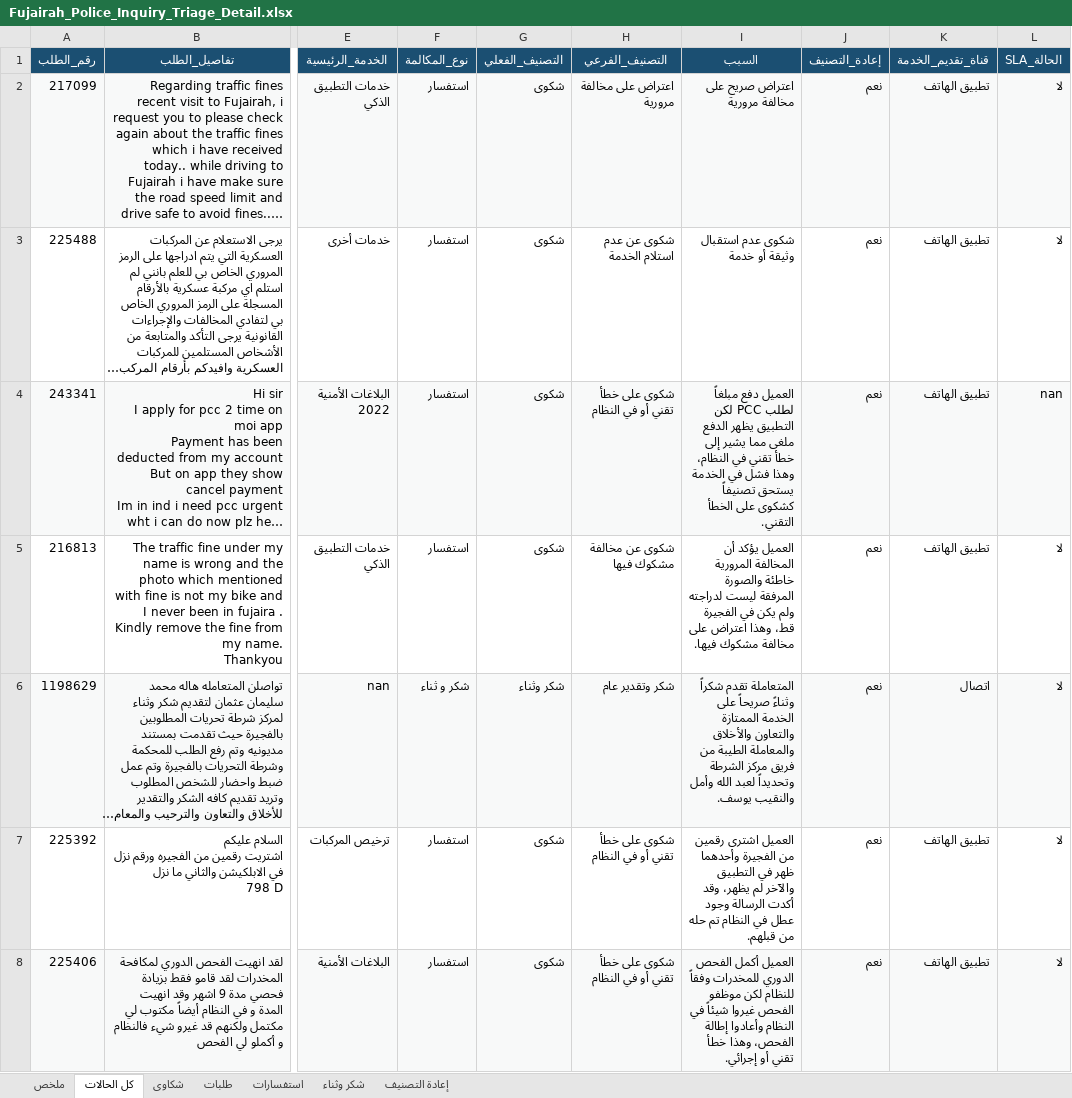
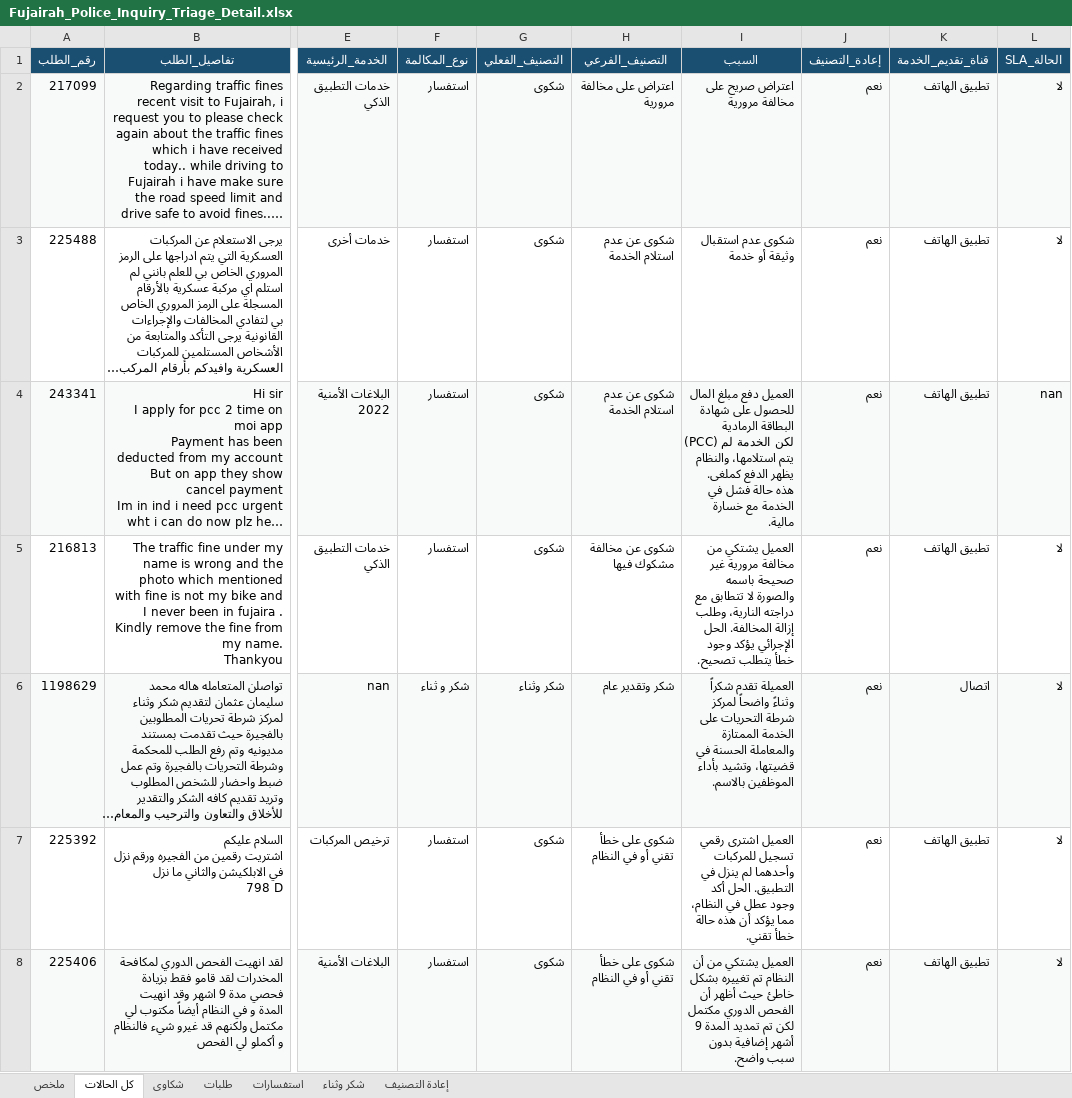
Before and after one commit to lenashamseldinsw/sim-fujairah-inquiries-ai, an Excel workbook: real/inquiries-output/Fujairah_Police_Inquiry_Triage_Detail.xlsx, sheet كل الحالات, drawn as a sheet; only a part is shown, gaps mark what is left out; long unchanged cells end in …; values as stored, in another font and other column widths than the file's, no borders; the diff covers the shown part only; the diff names each change by its address in the sheet, - before the commit and + after, or states it on an @@ line.

```diff
--- a/real/inquiries-output/Fujairah_Police_Inquiry_Triage_Detail.xlsx (sheet كل الحالات)
+++ b/real/inquiries-output/Fujairah_Police_Inquiry_Triage_Detail.xlsx (sheet كل الحالات)
-H4 (التصنيف_الفرعي): شكوى على خطأ تقني أو في النظام
+H4 (التصنيف_الفرعي): شكوى عن عدم استلام الخدمة
-I4 (السبب): العميل دفع مبلغاً لطلب PCC لكن التطبيق يظهر الدفع ملغى مما يشير إلى خطأ تقني في النظام، وهذا فشل في الخدمة يستحق تصنيفاً كشكوى على الخطأ التقني.
+I4 (السبب): العميل دفع مبلغ المال للحصول على شهادة البطاقة الرمادية (PCC) لكن الخدمة لم يتم استلامها، والنظام يظهر الدفع كملغى. هذه حالة فشل في الخدمة مع خسارة مالية.
-I5 (السبب): العميل يؤكد أن المخالفة المرورية خاطئة والصورة المرفقة ليست لدراجته ولم يكن في الفجيرة قط، وهذا اعتراض على مخالفة مشكوك فيها.
+I5 (السبب): العميل يشتكي من مخالفة مرورية غير صحيحة باسمه والصورة لا تتطابق مع دراجته النارية، وطلب إزالة المخالفة. الحل الإجرائي يؤكد وجود خطأ يتطلب تصحيح.
-I6 (السبب): المتعاملة تقدم شكراً وثناءً صريحاً على الخدمة الممتازة والتعاون والأخلاق والمعاملة الطيبة من فريق مركز الشرطة وتحديداً لعبد الله وأمل والنقيب يوسف.
+I6 (السبب): العميلة تقدم شكراً وثناءً واضحاً لمركز شرطة التحريات على الخدمة الممتازة والمعاملة الحسنة في قضيتها، وتشيد بأداء الموظفين بالاسم.
-I7 (السبب): العميل اشترى رقمين من الفجيرة وأحدهما ظهر في التطبيق والآخر لم يظهر، وقد أكدت الرسالة وجود عطل في النظام تم حله من قبلهم.
+I7 (السبب): العميل اشترى رقمي تسجيل للمركبات وأحدهما لم ينزل في التطبيق. الحل أكد وجود عطل في النظام، مما يؤكد أن هذه حالة خطأ تقني.
-I8 (السبب): العميل أكمل الفحص الدوري للمخدرات وفقاً للنظام لكن موظفو الفحص غيروا شيئاً في النظام وأعادوا إطالة الفحص، وهذا خطأ تقني أو إجرائي.
+I8 (السبب): العميل يشتكي من أن النظام تم تغييره بشكل خاطئ حيث أظهر أن الفحص الدوري مكتمل لكن تم تمديد المدة 9 أشهر إضافية بدون سبب واضح.
```
Also changed, not shown: 4 edited cells elsewhere in this sheet, sheet إعادة التصنيف, sheet شكاوى, sheet ملخص, sheet شكر وثناء, 16 other files.
